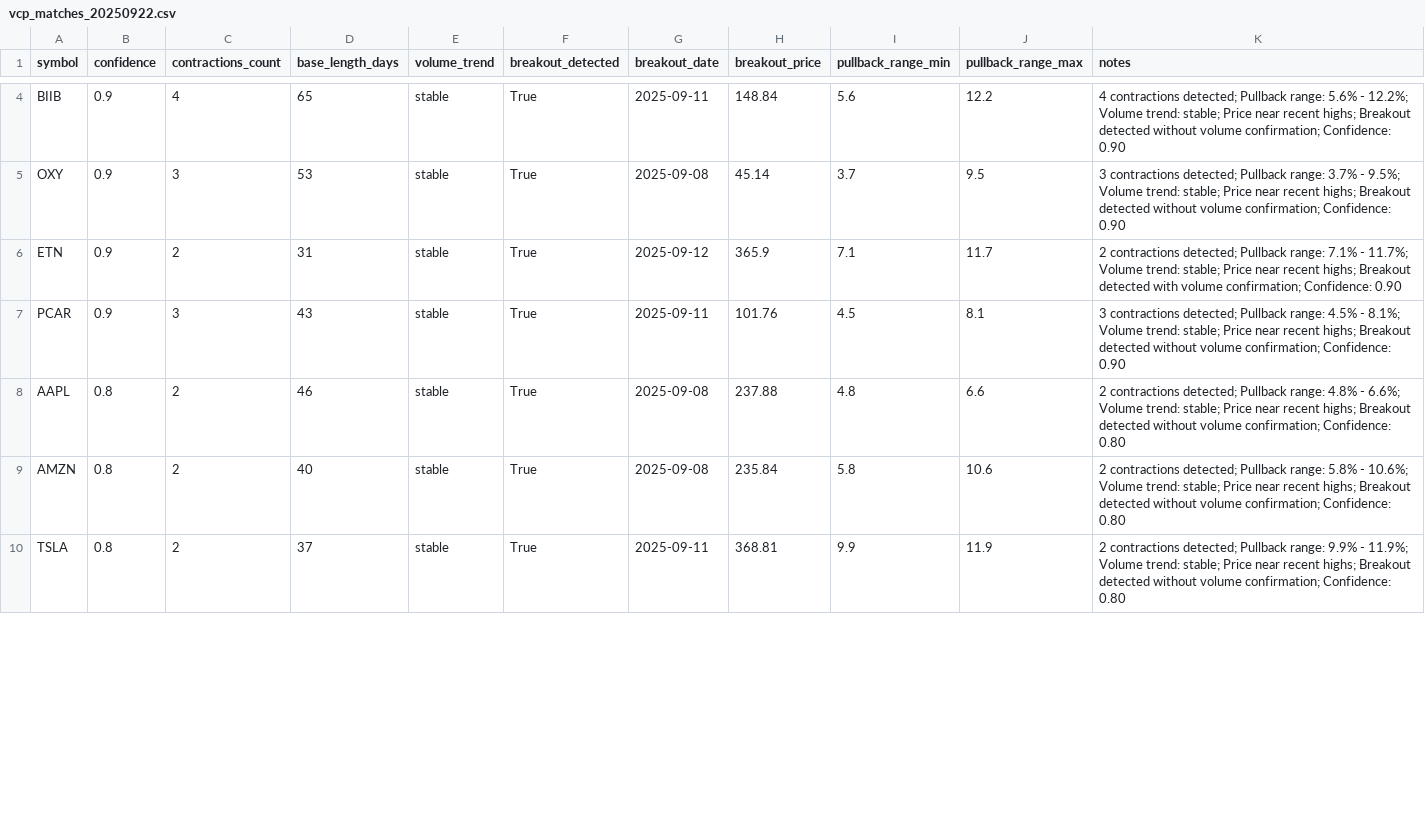
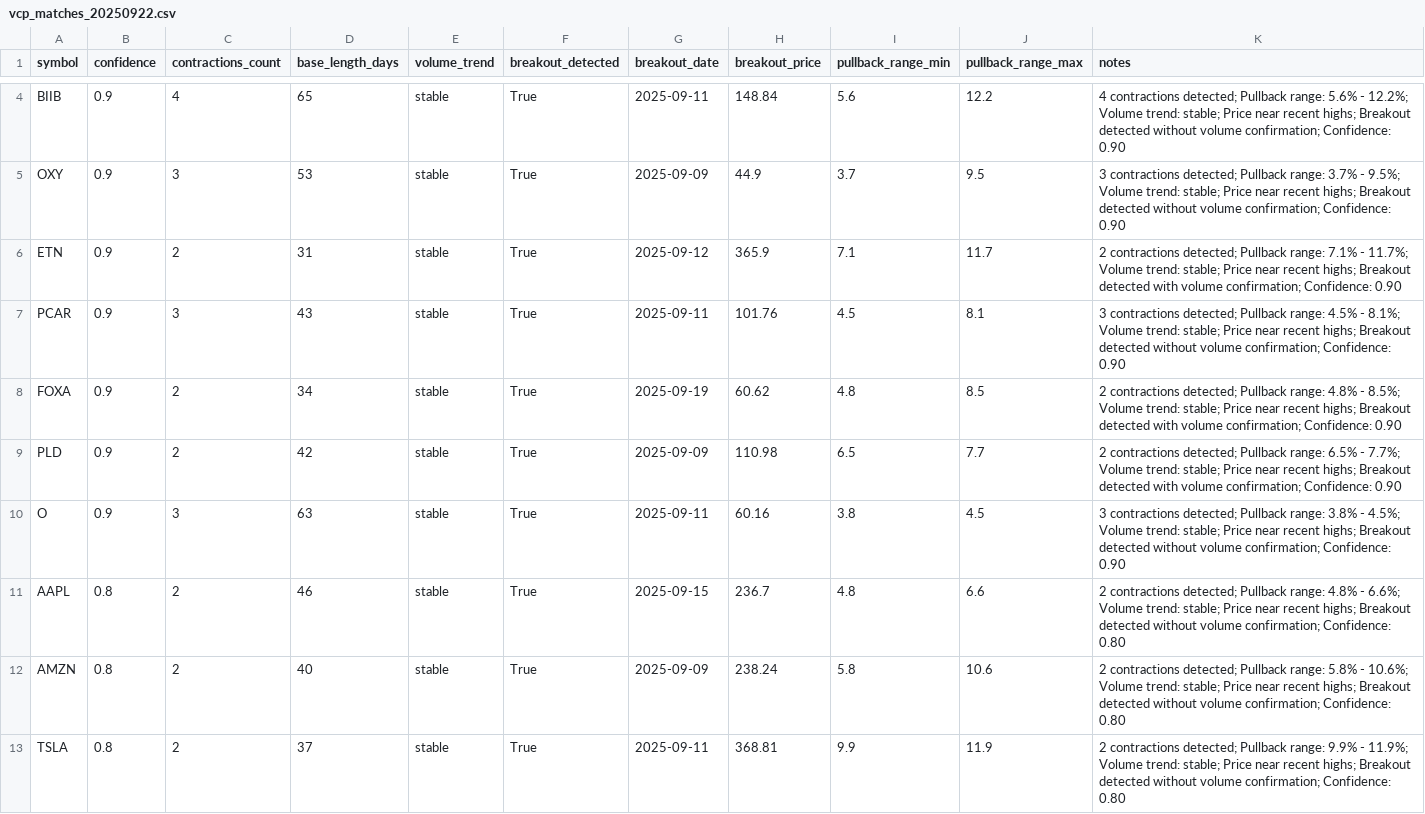
Before and after one commit to bgorhoball/stock-screen, a CSV file: daily_reports/vcp_matches_20250922.csv, drawn as a sheet; only a part is shown, gaps mark what is left out; addresses are those after the commit; the diff covers the shown part only; the diff names each change by its address in the sheet, - before the commit and + after, or states it on an @@ line.

```diff
--- a/daily_reports/vcp_matches_20250922.csv
+++ b/daily_reports/vcp_matches_20250922.csv
-G5 (breakout_date): 2025-09-08
+G5 (breakout_date): 2025-09-09
-H5 (breakout_price): 45.14
+H5 (breakout_price): 44.9
+row 8: FOXA | 0.9 | 2 | 34 | stable | True | 2025-09-19 | 60.62 | 4.8 | 8.5 | 2 contractions detected; Pullback range: 4.8% - 8.5%; Volume trend: stable; Price near recent highs; Breakout detected with volume confirmation; Confidence: 0.90
+row 9: PLD | 0.9 | 2 | 42 | stable | True | 2025-09-09 | 110.98 | 6.5 | 7.7 | 2 contractions detected; Pullback range: 6.5% - 7.7%; Volume trend: stable; Price near recent highs; Breakout detected with volume confirmation; Confidence: 0.90
+row 10: O | 0.9 | 3 | 63 | stable | True | 2025-09-11 | 60.16 | 3.8 | 4.5 | 3 contractions detected; Pullback range: 3.8% - 4.5%; Volume trend: stable; Price near recent highs; Breakout detected without volume confirmation; Confidence: 0.90
-G11 (breakout_date): 2025-09-08
+G11 (breakout_date): 2025-09-15
-H11 (breakout_price): 237.88
+H11 (breakout_price): 236.7
-G12 (breakout_date): 2025-09-08
+G12 (breakout_date): 2025-09-09
-H12 (breakout_price): 235.84
+H12 (breakout_price): 238.24
```
Also changed, not shown: 5 added rows, 6 removed rows and 15 edited cells elsewhere in this file, 2 other files.
